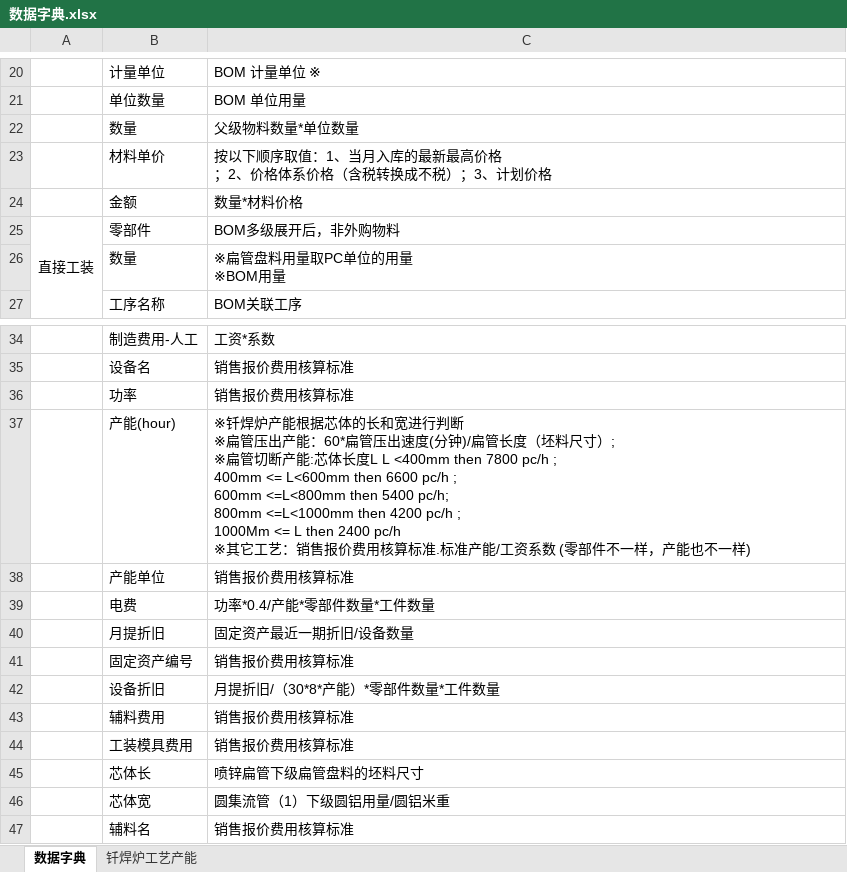
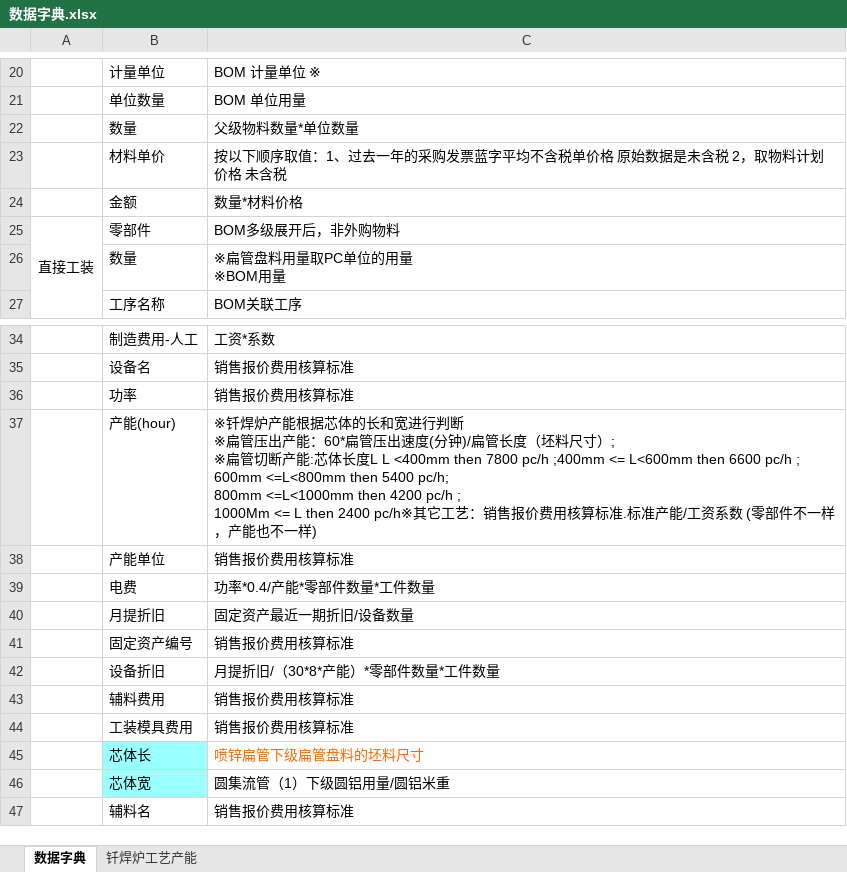
Before and after one commit to RenBwo/WeiH, an Excel workbook: salePrice/Docments/数据字典.xlsx, sheet 数据字典, drawn as a sheet; only a part is shown, gaps mark what is left out; values as stored, in another font and other column widths than the file's, no borders; ↵ is a line break in a cell; the diff names each change by its address in the sheet, - before the commit and + after, or states it on an @@ line.

```diff
--- a/salePrice/Docments/数据字典.xlsx (sheet 数据字典)
+++ b/salePrice/Docments/数据字典.xlsx (sheet 数据字典)
-C23: …值：1、当月入库的最新最高价格 ↵ ；2、价格体系价格（含税转换成不税）；3、计划价格
+C23: …值：1、过去一年的采购发票蓝字平均不含税单价格 原始数据是未含税 2，取物料计划价格 未含税
-C37: …<400mm then 7800 pc/h ; ↵ 400mm <= L<600mm then 6600 pc/h ; ↵ 600mm <=L<800mm then 5400 pc/h; ↵ 800mm <=L<1000mm then 4200 pc/h ; ↵ 1000Mm <= L then 2400 pc/h ↵ ※其它工艺…
+C37: …<400mm then 7800 pc/h ;400mm <= L<600mm then 6600 pc/h ; ↵ 600mm <=L<800mm then 5400 pc/h; ↵ 800mm <=L<1000mm then 4200 pc/h ; ↵ 1000Mm <= L then 2400 pc/h※其它工艺…
-B45:B46 fill: none
+B45:B46 fill: #99FFFF
-C45 text colour: black
+C45 text colour: #FF6600
```
Also changed, not shown: sheet 钎焊炉工艺产能, 43 other files.
